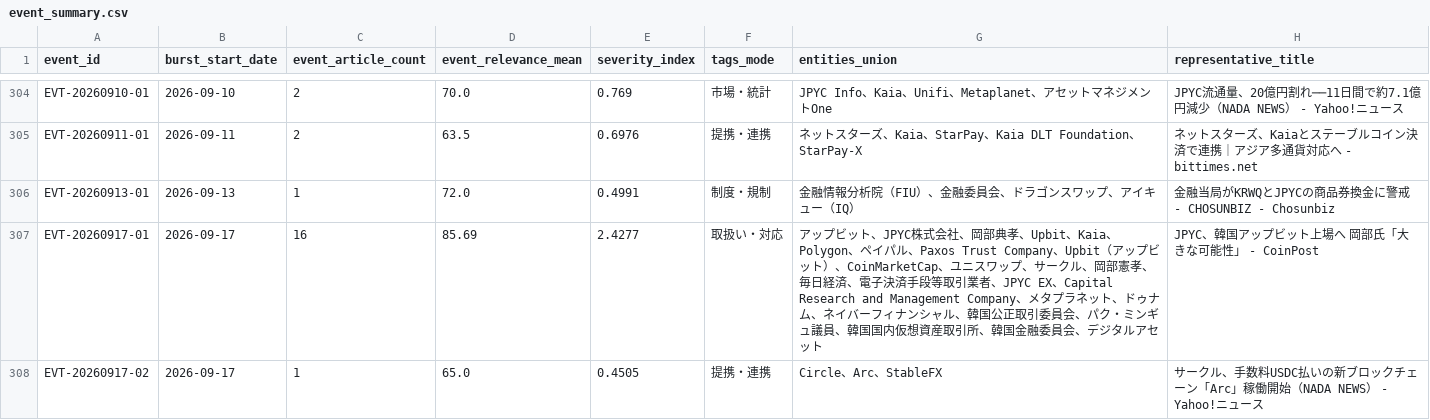
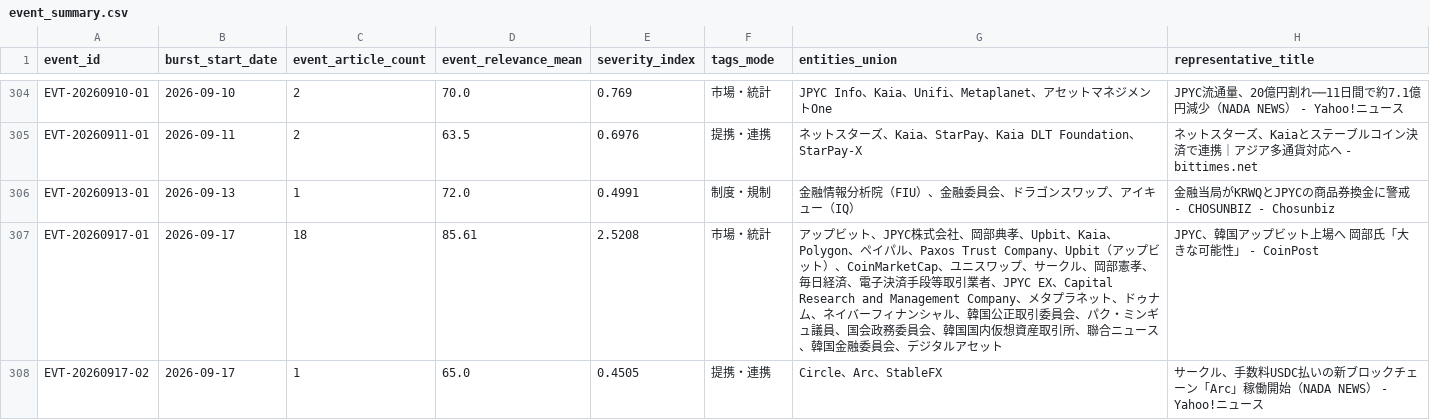
Before and after one commit to matsuno04/jpyc-news-v2, a CSV file: data/event_summary.csv, drawn as a sheet; only a part is shown, gaps mark what is left out; the diff covers the shown part only.

```diff
--- a/data/event_summary.csv
+++ b/data/event_summary.csv
@@ -306,3 +306,3 @@ EVT-20260911-01,2026-09-11,2,63.5,0.6976,提携・連携,ネットスターズ
 EVT-20260913-01,2026-09-13,1,72.0,0.4991,制度・規制,金融情報分析院（FIU）、金融委員会、ドラゴンスワップ、アイキュー（IQ）,金融当局がKRWQとJPYCの商品券換金に警戒 - CHOSUNBIZ - Chosunbiz
-EVT-20260917-01,2026-09-17,16,85.69,2.4277,取扱い・対応,アップビット、JPYC株式会社、岡部典孝、Upbit、Kaia、Polygon、ペイパル、Paxos Trust Company、Upbit（アップビット）、CoinMarketCap、ユニスワップ、サークル、岡部憲孝、毎日経済、電子決済手段等取引業者、JPYC EX、Capital Research and Management Company、メタプラネット、ドゥナム、ネイバーフィナンシャル、韓国公正取引委員会、パク・ミンギュ議員、韓国国内仮想資産取引所、韓国金融委員会、デジタルアセット,JPYC、韓国アップビット上場へ 岡部氏「大きな可能性」 - CoinPost
+EVT-20260917-01,2026-09-17,18,85.61,2.5208,市場・統計,アップビット、JPYC株式会社、岡部典孝、Upbit、Kaia、Polygon、ペイパル、Paxos Trust Company、Upbit（アップビット）、CoinMarketCap、ユニスワップ、サークル、岡部憲孝、毎日経済、電子決済手段等取引業者、JPYC EX、Capital Research and Management Company、メタプラネット、ドゥナム、ネイバーフィナンシャル、韓国公正取引委員会、パク・ミンギュ議員、国会政務委員会、韓国国内仮想資産取引所、聯合ニュース、韓国金融委員会、デジタルアセット,JPYC、韓国アップビット上場へ 岡部氏「大きな可能性」 - CoinPost
 EVT-20260917-02,2026-09-17,1,65.0,0.4505,提携・連携,Circle、Arc、StableFX,サークル、手数料USDC払いの新ブロックチェーン「Arc」稼働開始（NADA NEWS） - Yahoo!ニュース
```
Also changed, not shown: 1 added row and 9 edited cells elsewhere in this file, data/daily_panel.csv, 2 other files.
